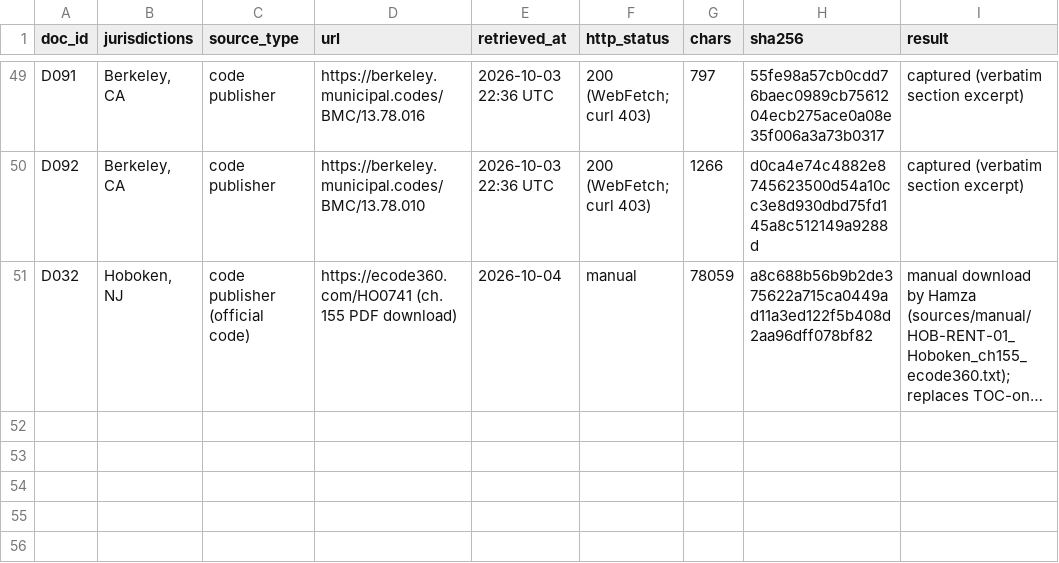
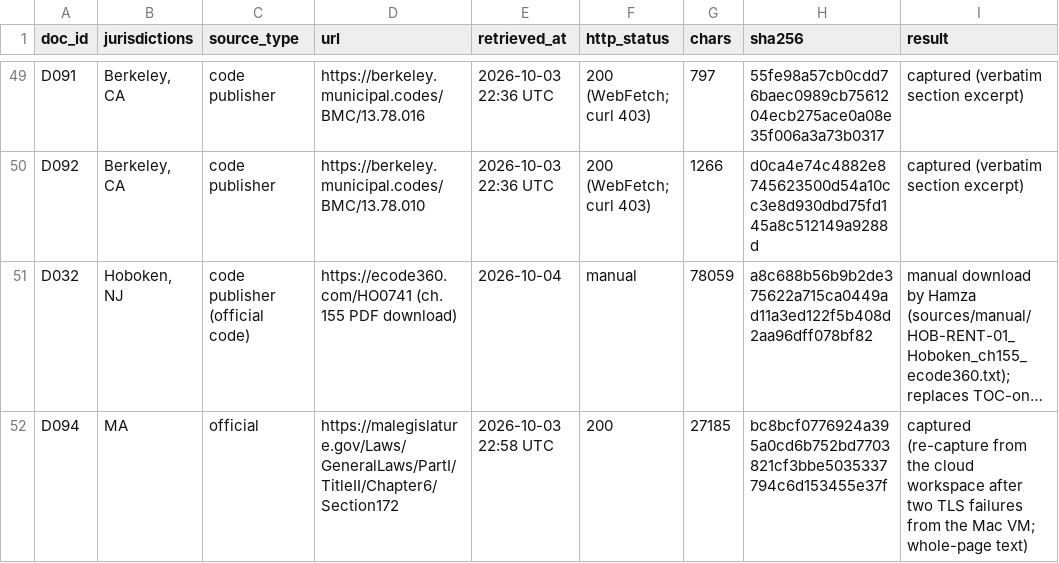
Before and after one commit to Hamzaslam1996/statute-street, a CSV file: corpus_supplementary/capture_log.csv, drawn as a sheet; only a part is shown, gaps mark what is left out; long unchanged cells end in …; the diff names each change by its address in the sheet, - before the commit and + after, or states it on an @@ line.

```diff
--- a/corpus_supplementary/capture_log.csv
+++ b/corpus_supplementary/capture_log.csv
+row 52: D094 | MA | official | https://malegislature.gov/Laws/GeneralLaws/PartI/TitleII/Chapter6/Section172 | 2026-10-03 22:58 UTC | 200 | 27185 | bc8bcf0776924a395a0cd6b752bd7703821cf3bbe5035337794c6d153455e37f | captured (re-capture from the cloud workspace after two TLS failures from the Mac VM; whole-page text)
```
Also changed, not shown: out/date_resolve_log.csv, out/dedupe_log.csv, 41 other files.
